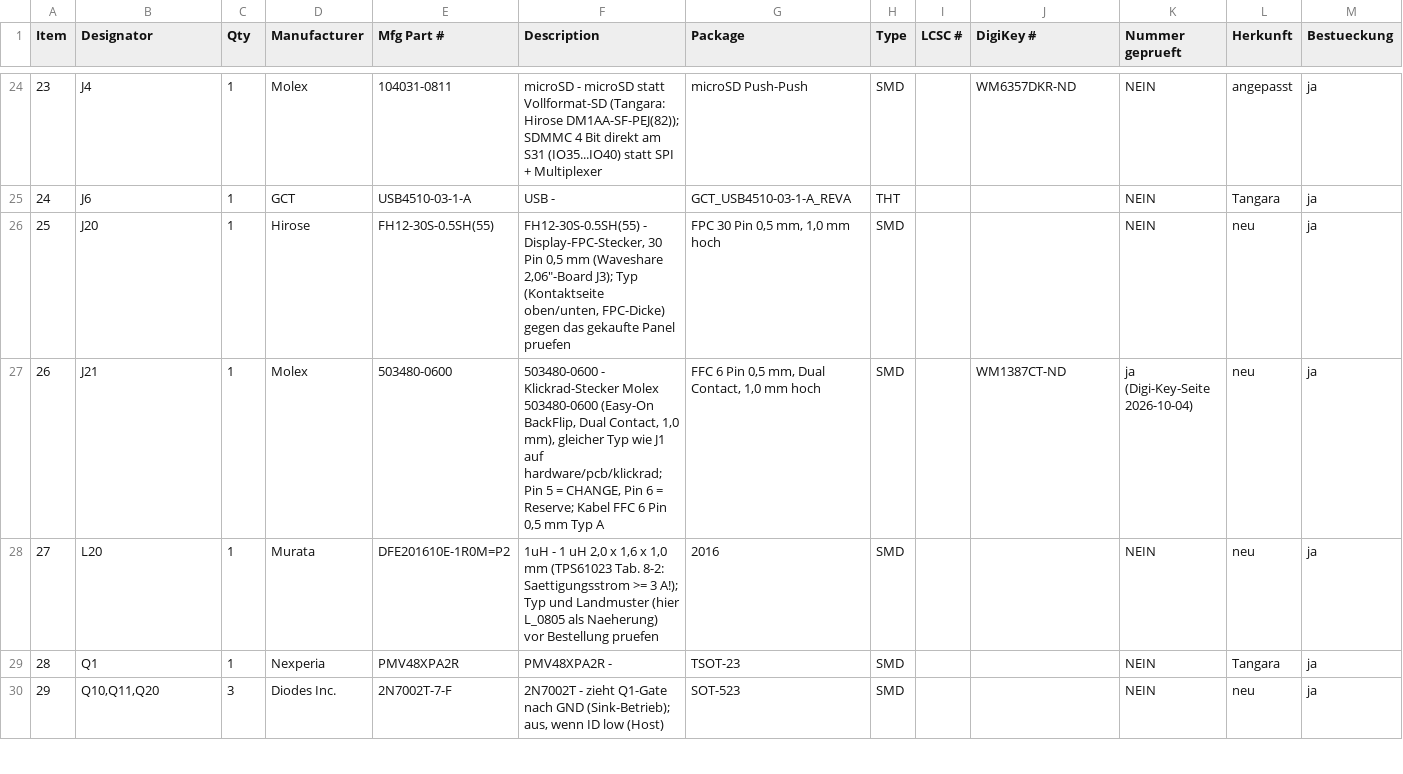
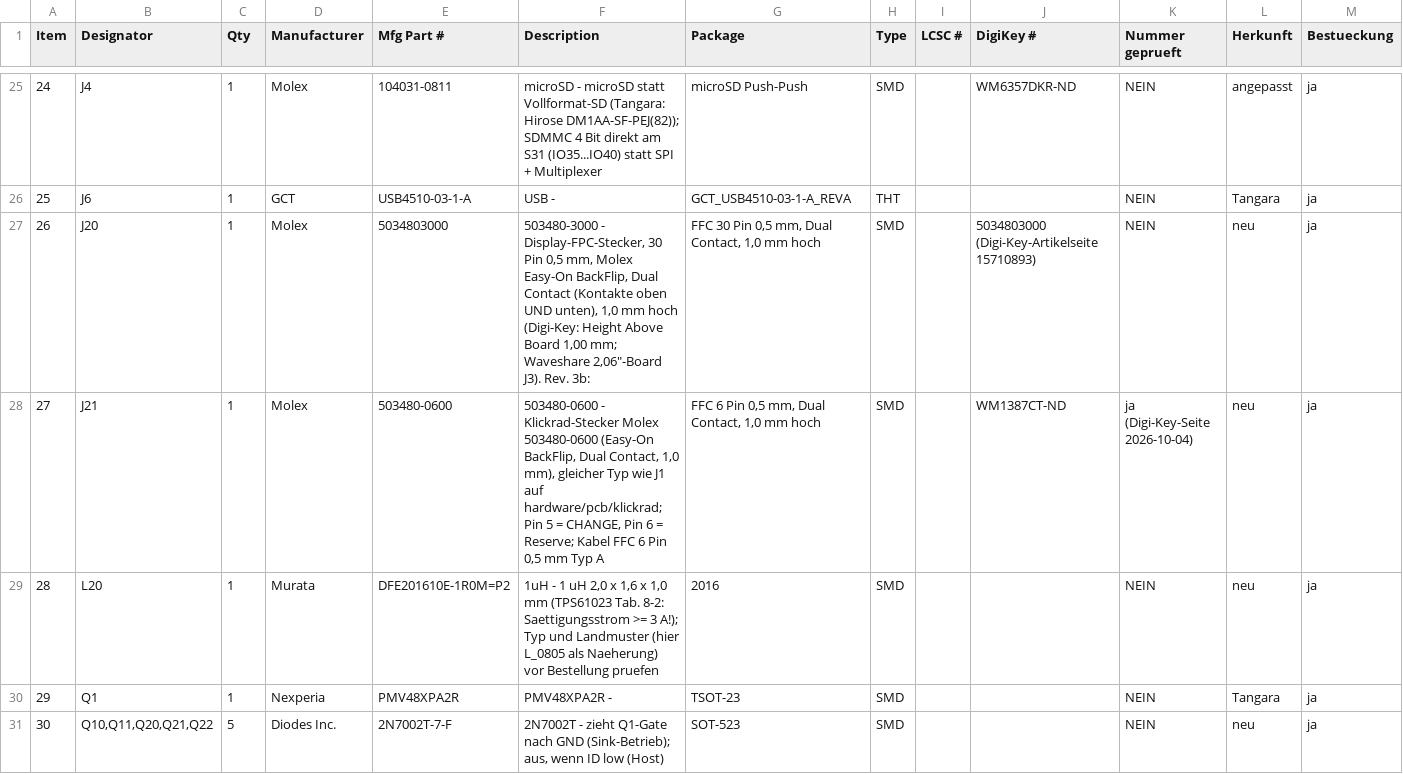
Before and after one commit to robinrehbein/tangara, a CSV file: hardware/pcb/hauptplatine/fertigung/hauptplatine_BOM_PCBWay.csv, drawn as a sheet; only a part is shown, gaps mark what is left out; addresses are those after the commit; the diff covers the shown part only; the diff names each change by its address in the sheet, - before the commit and + after, or states it on an @@ line.

```diff
--- a/hardware/pcb/hauptplatine/fertigung/hauptplatine_BOM_PCBWay.csv
+++ b/hardware/pcb/hauptplatine/fertigung/hauptplatine_BOM_PCBWay.csv
@@ column A (Item) renumbered from row 19 down @@
-D27 (Manufacturer): Hirose
+D27 (Manufacturer): Molex
-E27 (Mfg Part #): FH12-30S-0.5SH(55)
+E27 (Mfg Part #): 5034803000
-F27 (Description): FH12-30S-0.5SH(55) - Display-FPC-Stecker, 30 Pin 0,5 mm (Waveshare 2,06"-Board J3); Typ (Kontaktseite oben/unten, FPC-Dicke) gegen das gekaufte Panel pruefen
+F27 (Description): 503480-3000 - Display-FPC-Stecker, 30 Pin 0,5 mm, Molex Easy-On BackFlip, Dual Contact (Kontakte oben UND unten), 1,0 mm hoch (Digi-Key: Height Above Board 1,00 mm; Waveshare 2,06"-Board J3). Rev. 3b:
-G27 (Package): FPC 30 Pin 0,5 mm, 1,0 mm hoch
+G27 (Package): FFC 30 Pin 0,5 mm, Dual Contact, 1,0 mm hoch
-J27 (DigiKey #): (empty)
+J27 (DigiKey #): 5034803000 (Digi-Key-Artikelseite 15710893)
-B31 (Designator): Q10,Q11,Q20
+B31 (Designator): Q10,Q11,Q20,Q21,Q22
-C31 (Qty): 3
+C31 (Qty): 5
```
Also changed, not shown: 3 added rows and 17 edited cells elsewhere in this file, hardware/pcb/hauptplatine/fertigung/hauptplatine_CPL_PCBWay.csv, 41 other files.
